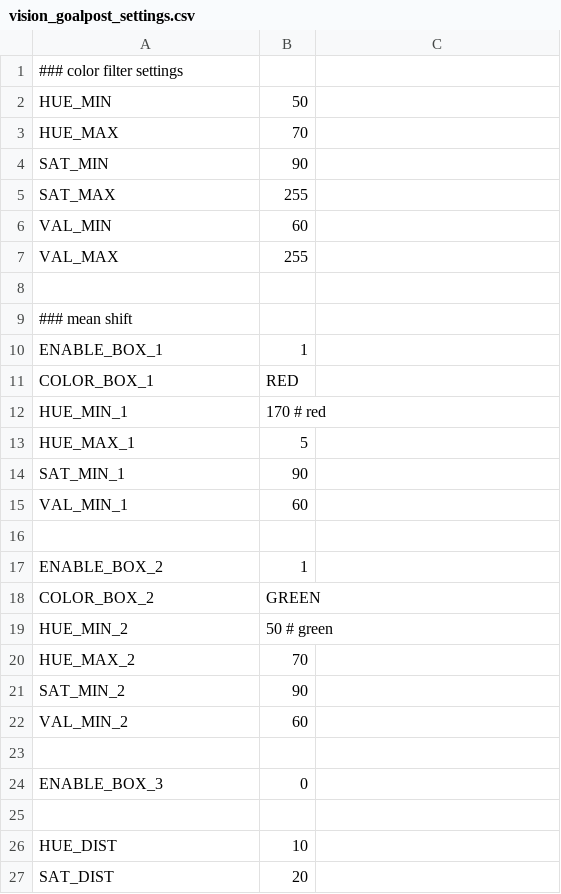
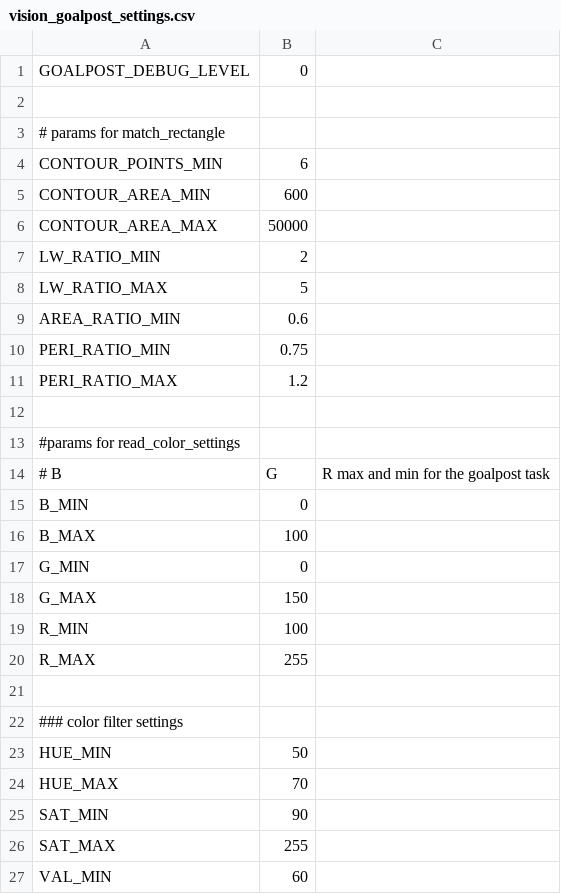
Before and after one commit to mda-ut/AquaTux, a CSV file: software/settings/vision_goalpost_settings.csv, drawn as a sheet; only a part is shown; the shorter side is filled out with more unchanged rows; the diff covers the shown part only.

Commit message:
set up debugging for goalpost vision

```diff
--- a/software/settings/vision_goalpost_settings.csv
+++ b/software/settings/vision_goalpost_settings.csv
@@ -1 +1,22 @@
+GOALPOST_DEBUG_LEVEL, 0
+
+# params for match_rectangle
+CONTOUR_POINTS_MIN, 6
+CONTOUR_AREA_MIN, 600
+CONTOUR_AREA_MAX, 50000
+LW_RATIO_MIN, 2
+LW_RATIO_MAX, 5
+AREA_RATIO_MIN, 0.6
+PERI_RATIO_MIN, 0.75
+PERI_RATIO_MAX, 1.2
+
+#params for read_color_settings
+# B,G,R max and min for the goalpost task
+B_MIN, 0
+B_MAX, 100
+G_MIN, 0
+G_MAX, 150
+R_MIN, 100
+R_MAX, 255
+
 ### color filter settings
```
Also changed, not shown: 1 edited cell elsewhere in this file, software/settings/vision_path_settings.csv, 4 other files.
